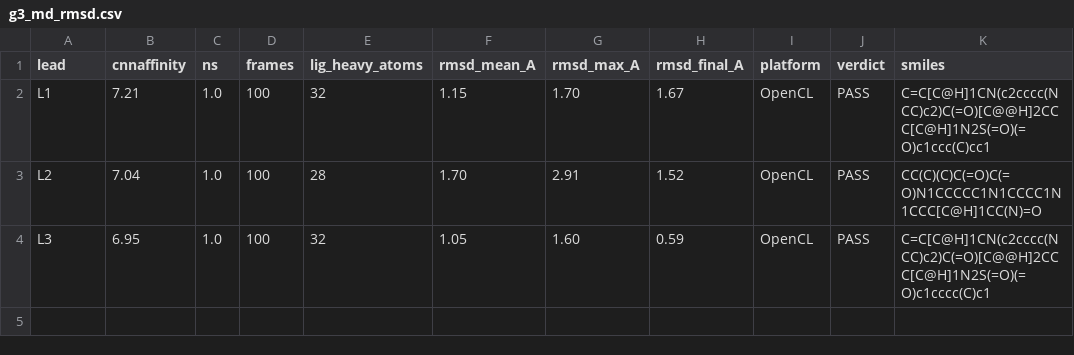
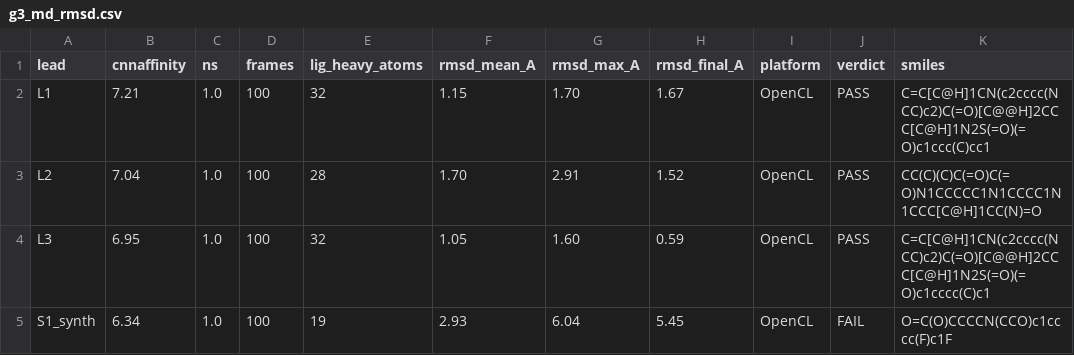
Before and after one commit to d1pengh4/LUMEN, a CSV file: results/md/g3_md_rmsd.csv, drawn as a sheet.

```diff
--- a/results/md/g3_md_rmsd.csv
+++ b/results/md/g3_md_rmsd.csv
@@ -4 +4,2 @@ L2,7.04,1.0,100,28,1.70,2.91,1.52,OpenCL,PASS,CC(C)(C)C(=O)C(=O)N1CCCCC1N1CCCC1N
 L3,6.95,1.0,100,32,1.05,1.60,0.59,OpenCL,PASS,C=C[C@H]1CN(c2cccc(NCC)c2)C(=O)[C@@H]2CCC[C@H]1N2S(=O)(=O)c1cccc(C)c1
+S1_synth,6.34,1.0,100,19,2.93,6.04,5.45,OpenCL,FAIL,O=C(O)CCCCN(CCO)c1cccc(F)c1F
```
Also changed, not shown: 3 other files.
